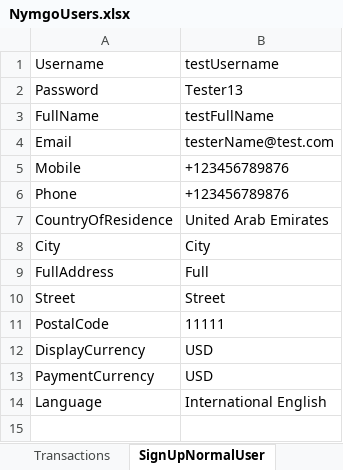
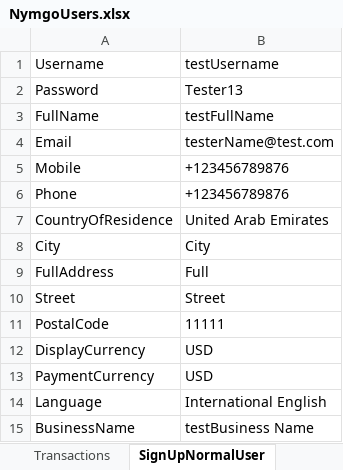
Before and after one commit to Sannichi/workTemp, an Excel workbook: NymgoUsers.xlsx, sheet SignUpNormalUser, drawn as a sheet; values as stored, in another font and other column widths than the file's, no borders; the diff names each change by its address in the sheet, - before the commit and + after, or states it on an @@ line.

```diff
--- a/NymgoUsers.xlsx (sheet SignUpNormalUser)
+++ b/NymgoUsers.xlsx (sheet SignUpNormalUser)
+row 15: BusinessName | testBusiness Name
```
Also changed, not shown: sheet TestAccountsInfo, sheet EuroNormalWhitelist, sheet InterNormalWhitelist, sheet EuroReseller, sheet EuroMasterReseller, sheet InterReseller, 1 more sheet, Verifies.xlsx, 17 other files.
